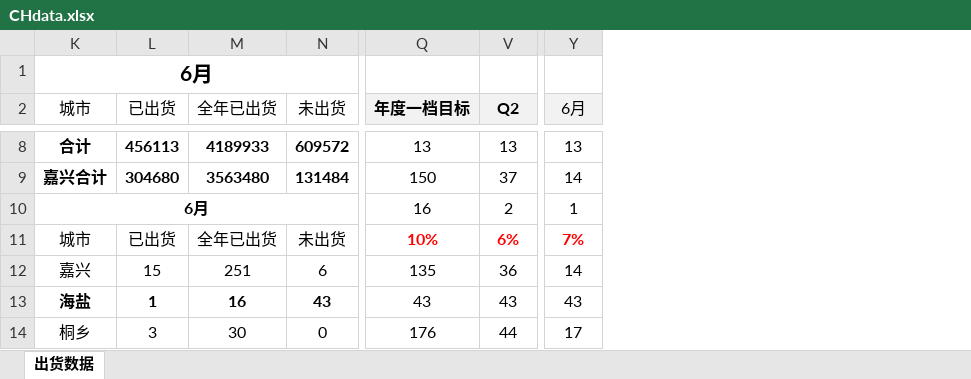
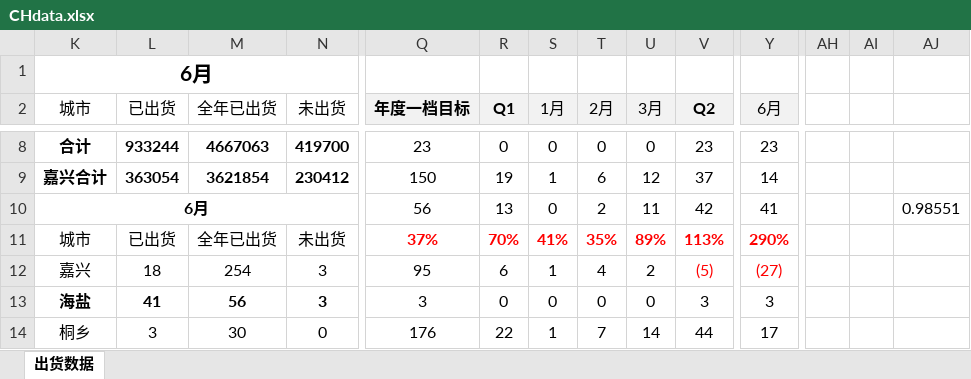
Before and after one commit to Viegie-Hu/workdata, an Excel workbook: CHdata.xlsx, sheet 出货数据, drawn as a sheet; only a part is shown, gaps mark what is left out; values as stored, in another font and other column widths than the file's, no borders; conditional formats not drawn; the diff covers the shown part only; the diff names each change by its address in the sheet, - before the commit and + after, or states it on an @@ line.

```diff
--- a/CHdata.xlsx (sheet 出货数据)
+++ b/CHdata.xlsx (sheet 出货数据)
@@ column R (Q1) unhidden, rows 8-14: 0 | 19 | 13 | 70% | 6 | 0 | 22 @@
@@ column S (1月) unhidden, rows 8-14: 0 | 1 | 0 | 41% | 1 | 0 | 1 @@
@@ column T (2月) unhidden, rows 8-14: 0 | 6 | 2 | 35% | 4 | 0 | 7 @@
@@ column U (3月) unhidden, rows 8-14: 0 | 12 | 11 | 89% | 2 | 0 | 14 @@
+column AH, empty
+column AI, empty
+column AJ, row 10: 0.98551
-L8 (已出货): 456113
+L8 (已出货): 933244
-M8 (全年已出货): 4189933
+M8 (全年已出货): 4667063
-N8 (未出货): 609572
+N8 (未出货): 419700
-Q8 (年度一档目标): 13
+Q8 (年度一档目标): 23
-V8 (Q2): 13
+V8 (Q2): 23
-Y8 (6月): 13
+Y8 (6月): 23
-L9 (已出货): 304680
+L9 (已出货): 363054
-M9 (全年已出货): 3563480
+M9 (全年已出货): 3621854
-N9 (未出货): 131484
+N9 (未出货): 230412
-Q10 (年度一档目标): 16
+Q10 (年度一档目标): 56
-V10 (Q2): 2
+V10 (Q2): 42
-Y10 (6月): 1
+Y10 (6月): 41
-Q11 (年度一档目标): 10%
+Q11 (年度一档目标): 37%
-V11 (Q2): 6%
+V11 (Q2): 113%
-Y11 (6月): 7%
+Y11 (6月): 290%
-L12 (已出货): 15
+L12 (已出货): 18
-M12 (全年已出货): 251
+M12 (全年已出货): 254
-N12 (未出货): 6
+N12 (未出货): 3
-Q12 (年度一档目标): 135
+Q12 (年度一档目标): 95
-V12 (Q2): 36
+V12 (Q2): (5)
-V12 text colour: black
+V12 text colour: #FF0000
-Y12 (6月): 14
+Y12 (6月): (27)
-Y12 text colour: black
+Y12 text colour: #FF0000
-L13 (已出货): 1
+L13 (已出货): 41
-M13 (全年已出货): 16
+M13 (全年已出货): 56
-N13 (未出货): 43
+N13 (未出货): 3
-Q13 (年度一档目标): 43
+Q13 (年度一档目标): 3
-V13 (Q2): 43
+V13 (Q2): 3
-Y13 (6月): 43
+Y13 (6月): 3
```
Also changed, not shown: 4 added rows, 4 removed rows and 86 edited cells elsewhere in this sheet.
